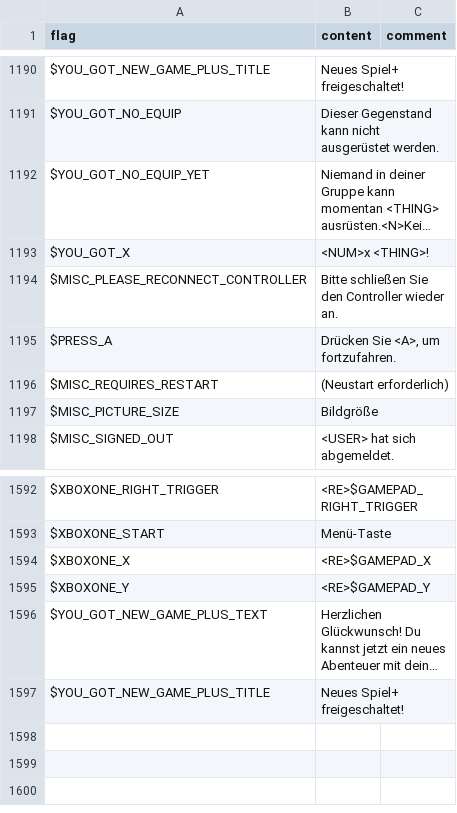
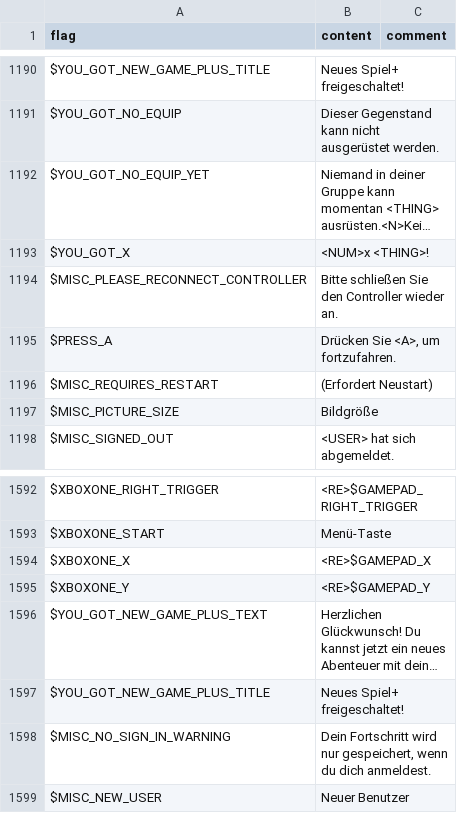
Before and after one commit to larsiusprime/defendersquest-loc, a TSV file: dq1_dx/de-DE/core.tsv, drawn as a sheet; only a part is shown, gaps mark what is left out; long unchanged cells end in …; the diff names each change by its address in the sheet, - before the commit and + after, or states it on an @@ line.

```diff
--- a/dq1_dx/de-DE/core.tsv
+++ b/dq1_dx/de-DE/core.tsv
-B1196 (content): (Neustart erforderlich)
+B1196 (content): (Erfordert Neustart)
+row 1598: $MISC_NO_SIGN_IN_WARNING | Dein Fortschritt wird nur gespeichert, wenn du dich anmeldest.
+row 1599: $MISC_NEW_USER | Neuer Benutzer
```
Also changed, not shown: dq1_dx/es-ES/items.tsv, dq1_dx/es-ES/scripts.tsv.
